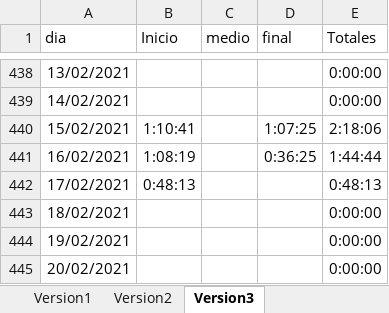
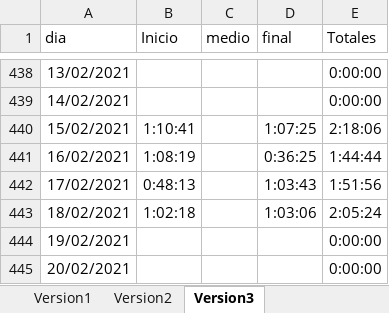
Before and after one commit to javierarmando1/documentos, an Excel workbook: Horas invertidad de estudio.xlsx, sheet Version3, drawn as a sheet; only a part is shown, gaps mark what is left out; values as stored, in another font and other column widths than the file's, no borders; the diff names each change by its address in the sheet, - before the commit and + after, or states it on an @@ line.

Commit message:
horas de estudio

```diff
--- a/Horas invertidad de estudio.xlsx (sheet Version3)
+++ b/Horas invertidad de estudio.xlsx (sheet Version3)
-D442 (final): (empty)
+D442 (final): 1:03:43
-E442 (Totales): 0:48:13
+E442 (Totales): 1:51:56
-B443 (Inicio): (empty)
+B443 (Inicio): 1:02:18
-D443 (final): (empty)
+D443 (final): 1:03:06
-E443 (Totales): 0:00:00
+E443 (Totales): 2:05:24
```
